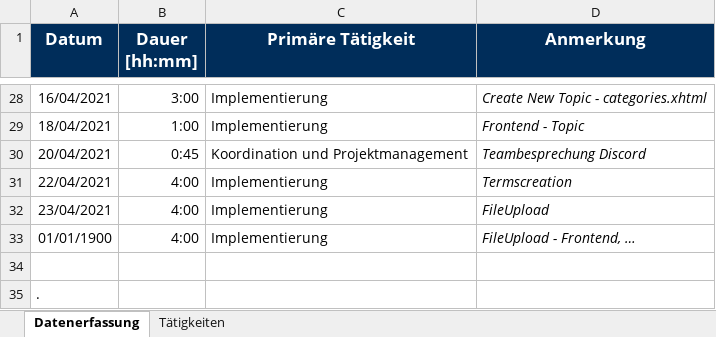
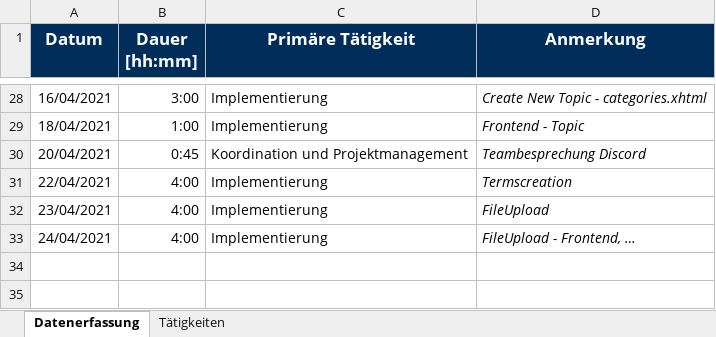
Before and after one commit to merasz/softwareEngineeringProject, an Excel workbook: documents/zeitaufzeichnung/Zeitaufzeichnung-Ismail-Uener.xlsx, sheet Datenerfassung, drawn as a sheet; only a part is shown, gaps mark what is left out; values as stored, in another font and other column widths than the file's, no borders; the diff names each change by its address in the sheet, - before the commit and + after, or states it on an @@ line.

Commit message:
update Zeit

```diff
--- a/documents/zeitaufzeichnung/Zeitaufzeichnung-Ismail-Uener.xlsx (sheet Datenerfassung)
+++ b/documents/zeitaufzeichnung/Zeitaufzeichnung-Ismail-Uener.xlsx (sheet Datenerfassung)
-A33 (Datum): 01/01/1900
+A33 (Datum): 24/04/2021
-row 34: (empty)
-row 35: .
```
